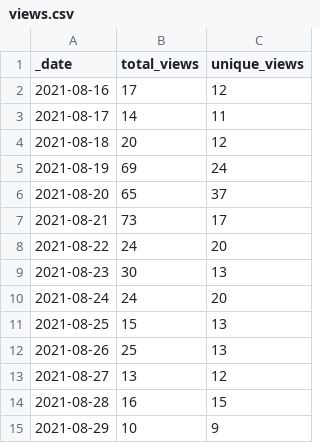
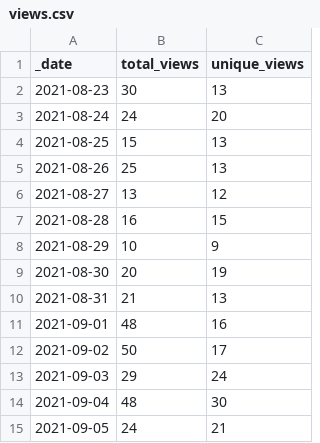
Before and after one commit to accelerated-text/accelerated-text, a CSV file: .stats/traffic/views.csv, drawn as a sheet; removed rows and columns are numbered as before the commit, all else as after; the diff names each change by its address in the sheet, - before the commit and + after, or states it on an @@ line.

Commit message:
GitHub traffic

```diff
--- a/.stats/traffic/views.csv
+++ b/.stats/traffic/views.csv
-row 2: 2021-08-16 | 17 | 12
-row 3: 2021-08-17 | 14 | 11
-row 4: 2021-08-18 | 20 | 12
-row 5: 2021-08-19 | 69 | 24
-row 6: 2021-08-20 | 65 | 37
-row 7: 2021-08-21 | 73 | 17
-row 8: 2021-08-22 | 24 | 20
+row 9: 2021-08-30 | 20 | 19
+row 10: 2021-08-31 | 21 | 13
+row 11: 2021-09-01 | 48 | 16
+row 12: 2021-09-02 | 50 | 17
+row 13: 2021-09-03 | 29 | 24
+row 14: 2021-09-04 | 48 | 30
+row 15: 2021-09-05 | 24 | 21
```
Also changed, not shown: 2 other files.
